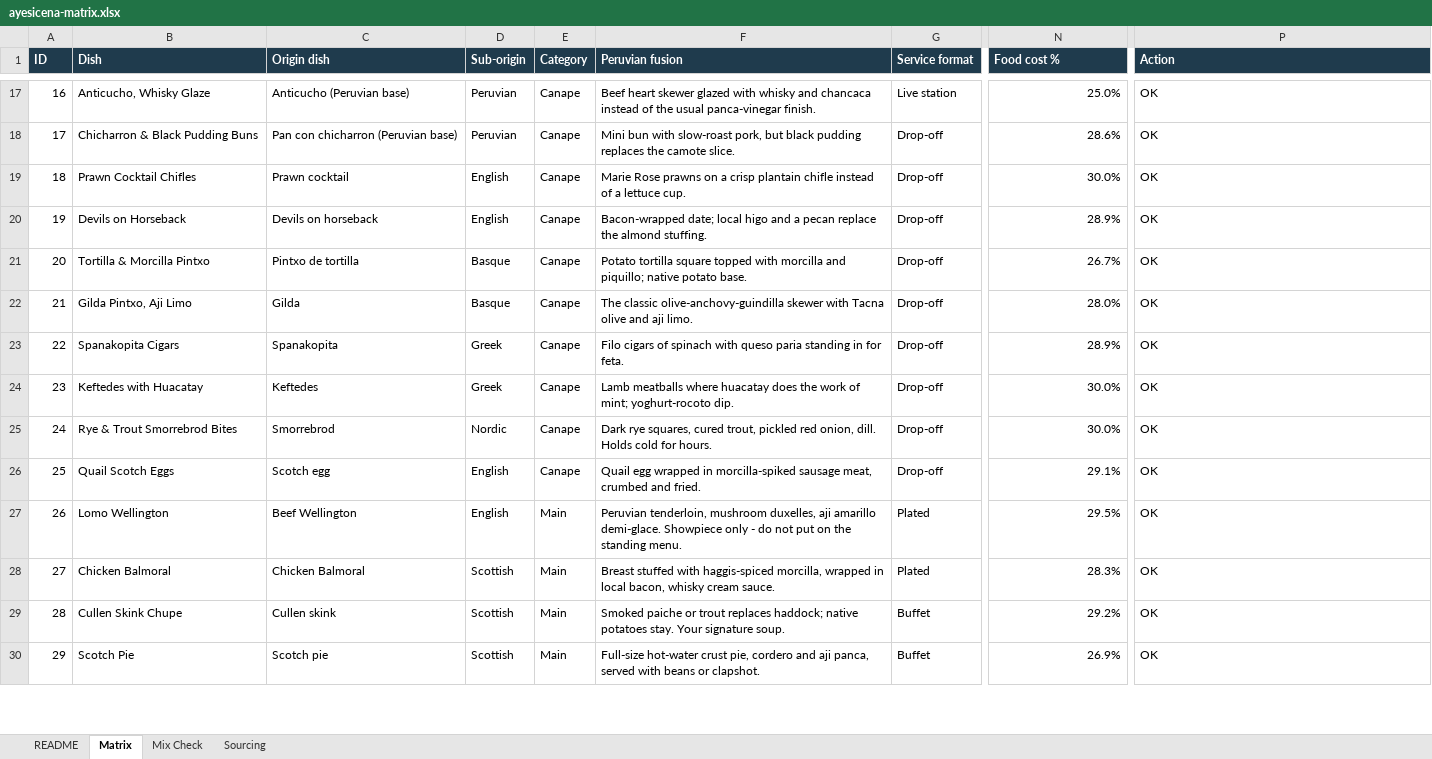
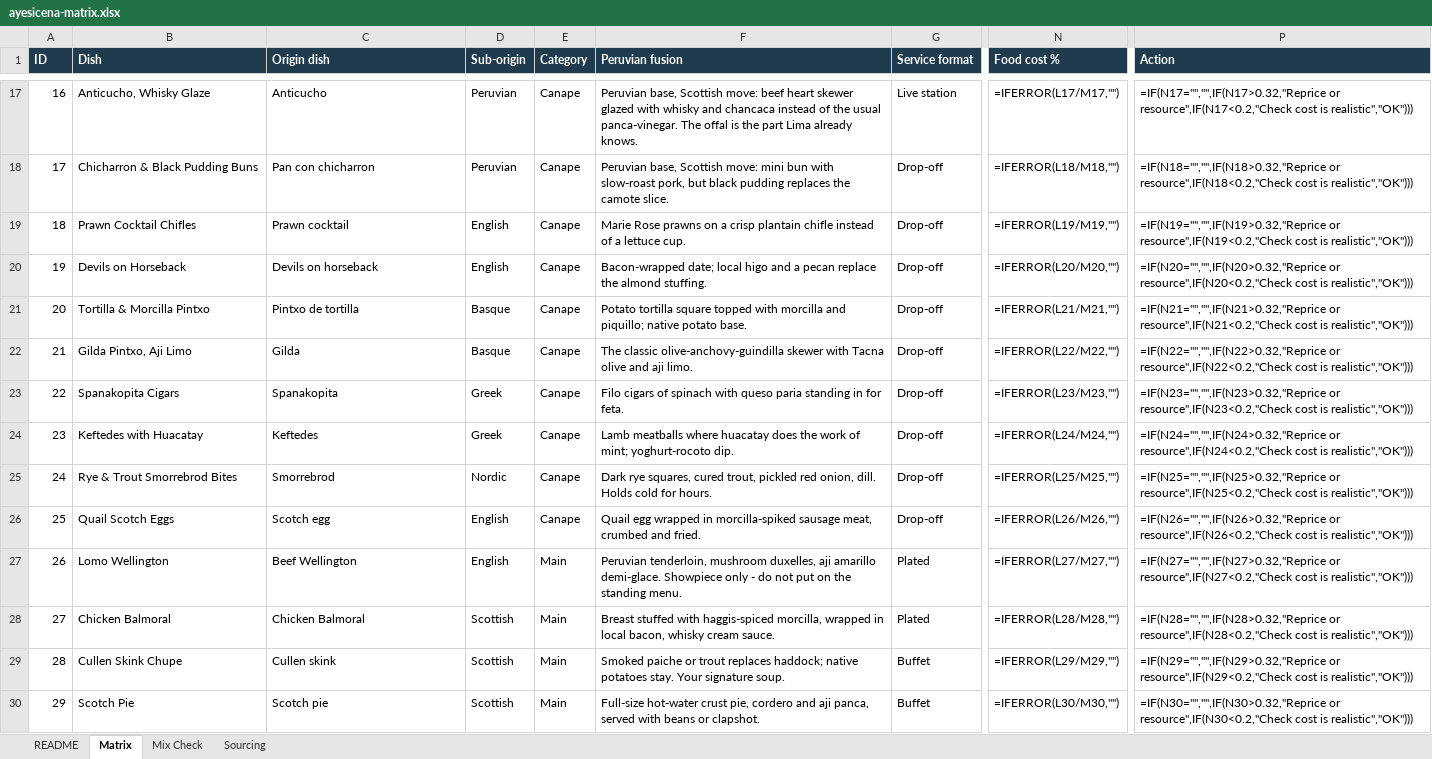
Before and after one commit to datacendia/food, an Excel workbook: data/ayesicena-matrix.xlsx, sheet Matrix, drawn as a sheet; only a part is shown, gaps mark what is left out; values as stored, in another font and other column widths than the file's, no borders; formulas without a stored value are shown as written; the diff covers the shown part only; the diff names each change by its address in the sheet, - before the commit and + after, or states it on an @@ line.

```diff
--- a/data/ayesicena-matrix.xlsx (sheet Matrix)
+++ b/data/ayesicena-matrix.xlsx (sheet Matrix)
-C17 (Origin dish): Anticucho (Peruvian base)
+C17 (Origin dish): Anticucho
-F17 (Peruvian fusion): Beef heart skewer glazed with whisky and chancaca instead of the usual panca-vinegar finish.
+F17 (Peruvian fusion): Peruvian base, Scottish move: beef heart skewer glazed with whisky and chancaca instead of the usual panca-vinegar. The offal is the part Lima already knows.
-N17 (Food cost %): 25.0%
+N17 (Food cost %): =IFERROR(L17/M17,"")
-P17 (Action): OK
+P17 (Action): =IF(N17="","",IF(N17>0.32,"Reprice or resource",IF(N17<0.2,"Check cost is realistic","OK")))
-C18 (Origin dish): Pan con chicharron (Peruvian base)
+C18 (Origin dish): Pan con chicharron
-F18 (Peruvian fusion): Mini bun with…
+F18 (Peruvian fusion): Peruvian base, Scottish move: mini bun with…
-N18 (Food cost %): 28.6%
+N18 (Food cost %): =IFERROR(L18/M18,"")
-P18 (Action): OK
+P18 (Action): =IF(N18="","",IF(N18>0.32,"Reprice or resource",IF(N18<0.2,"Check cost is realistic","OK")))
-N19 (Food cost %): 30.0%
+N19 (Food cost %): =IFERROR(L19/M19,"")
-P19 (Action): OK
+P19 (Action): =IF(N19="","",IF(N19>0.32,"Reprice or resource",IF(N19<0.2,"Check cost is realistic","OK")))
-N20 (Food cost %): 28.9%
+N20 (Food cost %): =IFERROR(L20/M20,"")
-P20 (Action): OK
+P20 (Action): =IF(N20="","",IF(N20>0.32,"Reprice or resource",IF(N20<0.2,"Check cost is realistic","OK")))
-N21 (Food cost %): 26.7%
+N21 (Food cost %): =IFERROR(L21/M21,"")
-P21 (Action): OK
+P21 (Action): =IF(N21="","",IF(N21>0.32,"Reprice or resource",IF(N21<0.2,"Check cost is realistic","OK")))
-N22 (Food cost %): 28.0%
+N22 (Food cost %): =IFERROR(L22/M22,"")
-P22 (Action): OK
+P22 (Action): =IF(N22="","",IF(N22>0.32,"Reprice or resource",IF(N22<0.2,"Check cost is realistic","OK")))
-N23 (Food cost %): 28.9%
+N23 (Food cost %): =IFERROR(L23/M23,"")
-P23 (Action): OK
+P23 (Action): =IF(N23="","",IF(N23>0.32,"Reprice or resource",IF(N23<0.2,"Check cost is realistic","OK")))
-N24 (Food cost %): 30.0%
+N24 (Food cost %): =IFERROR(L24/M24,"")
-P24 (Action): OK
+P24 (Action): =IF(N24="","",IF(N24>0.32,"Reprice or resource",IF(N24<0.2,"Check cost is realistic","OK")))
-N25 (Food cost %): 30.0%
+N25 (Food cost %): =IFERROR(L25/M25,"")
-P25 (Action): OK
+P25 (Action): =IF(N25="","",IF(N25>0.32,"Reprice or resource",IF(N25<0.2,"Check cost is realistic","OK")))
-N26 (Food cost %): 29.1%
+N26 (Food cost %): =IFERROR(L26/M26,"")
-P26 (Action): OK
+P26 (Action): =IF(N26="","",IF(N26>0.32,"Reprice or resource",IF(N26<0.2,"Check cost is realistic","OK")))
-N27 (Food cost %): 29.5%
+N27 (Food cost %): =IFERROR(L27/M27,"")
-P27 (Action): OK
+P27 (Action): =IF(N27="","",IF(N27>0.32,"Reprice or resource",IF(N27<0.2,"Check cost is realistic","OK")))
-N28 (Food cost %): 28.3%
+N28 (Food cost %): =IFERROR(L28/M28,"")
-P28 (Action): OK
+P28 (Action): =IF(N28="","",IF(N28>0.32,"Reprice or resource",IF(N28<0.2,"Check cost is realistic","OK")))
-N29 (Food cost %): 29.2%
+N29 (Food cost %): =IFERROR(L29/M29,"")
-P29 (Action): OK
+P29 (Action): =IF(N29="","",IF(N29>0.32,"Reprice or resource",IF(N29<0.2,"Check cost is realistic","OK")))
-N30 (Food cost %): 26.9%
+N30 (Food cost %): =IFERROR(L30/M30,"")
-P30 (Action): OK
+P30 (Action): =IF(N30="","",IF(N30>0.32,"Reprice or resource",IF(N30<0.2,"Check cost is realistic","OK")))
```
Also changed, not shown: 20 added rows and 235 edited cells elsewhere in this sheet, sheet Mix Check, sheet README, 4 other files.
